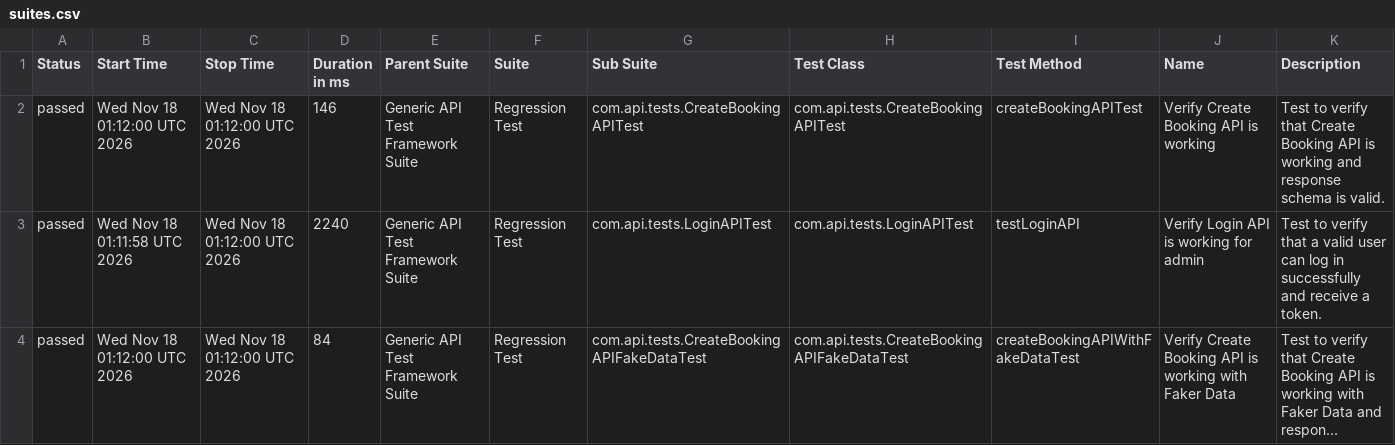
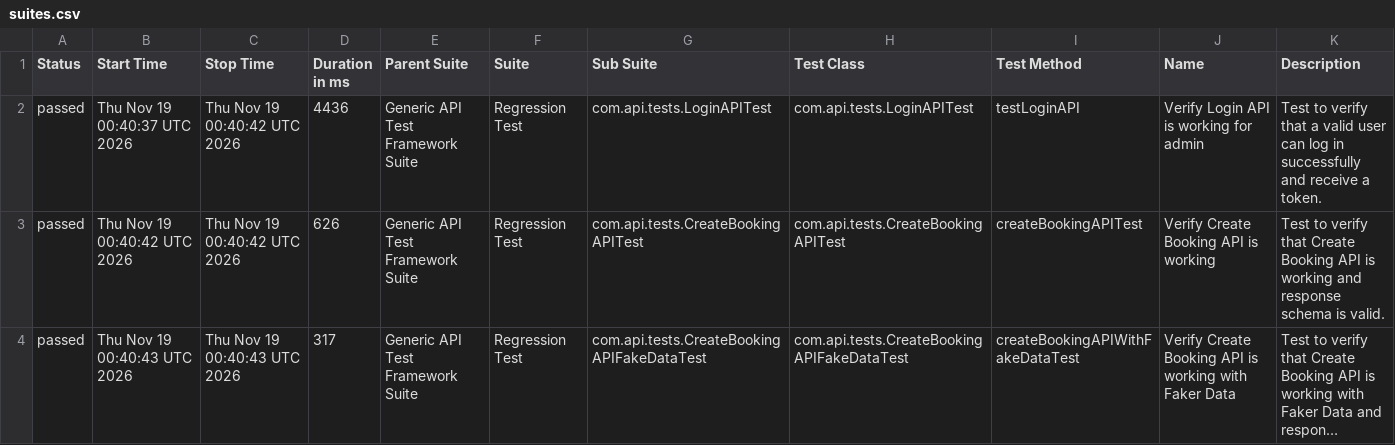
Before and after one commit to bishnu-das1191/generic-api-test-framework, a CSV file: data/suites.csv, drawn as a sheet; long unchanged cells end in …; removed rows and columns are numbered as before the commit, all else as after; the diff names each change by its address in the sheet, - before the commit and + after, or states it on an @@ line.

```diff
--- a/data/suites.csv
+++ b/data/suites.csv
+row 2: passed | Thu Nov 19 00:40:37 UTC 2026 | Thu Nov 19 00:40:42 UTC 2026 | 4436 | Generic API Test Framework Suite | Regression Test | com.api.tests.LoginAPITest | com.api.tests.LoginAPITest | testLoginAPI | Verify Login API is working for admin | Test to verify that a valid user can log in successfully and receive a token.
-B3 (Start Time): Wed Nov 18 01:12:00 UTC 2026
+B3 (Start Time): Thu Nov 19 00:40:42 UTC 2026
-C3 (Stop Time): Wed Nov 18 01:12:00 UTC 2026
+C3 (Stop Time): Thu Nov 19 00:40:42 UTC 2026
-D3 (Duration in ms): 146
+D3 (Duration in ms): 626
-row 3: passed | Wed Nov 18 01:11:58 UTC 2026 | Wed Nov 18 01:12:00 UTC 2026 | 2240 | Generic API Test Framework Suite | Regression Test | com.api.tests.LoginAPITest | com.api.tests.LoginAPITest | testLoginAPI | Verify Login API is working for admin | Test to verify that a valid user can log in successfully and receive a token.
-B4 (Start Time): Wed Nov 18 01:12:00 UTC 2026
+B4 (Start Time): Thu Nov 19 00:40:43 UTC 2026
-C4 (Stop Time): Wed Nov 18 01:12:00 UTC 2026
+C4 (Stop Time): Thu Nov 19 00:40:43 UTC 2026
-D4 (Duration in ms): 84
+D4 (Duration in ms): 317
```
Also changed, not shown: 30 other files.
